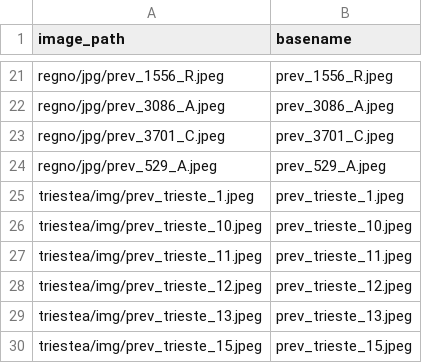
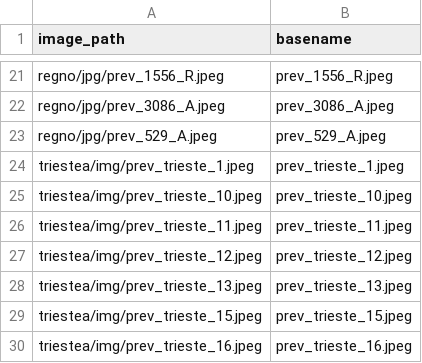
Before and after one commit to francyphil/francyphil.github.io, a CSV file: unreferenced_regno_images.csv, drawn as a sheet; only a part is shown, gaps mark what is left out; the shorter side is filled out with more unchanged rows.

```diff
--- a/unreferenced_regno_images.csv
+++ b/unreferenced_regno_images.csv
@@ -22,3 +22,2 @@ regno/jpg/prev_1556_R.jpeg,prev_1556_R.jpeg
 regno/jpg/prev_3086_A.jpeg,prev_3086_A.jpeg
-regno/jpg/prev_3701_C.jpeg,prev_3701_C.jpeg
 regno/jpg/prev_529_A.jpeg,prev_529_A.jpeg
```
Also changed, not shown: 44 other files.
